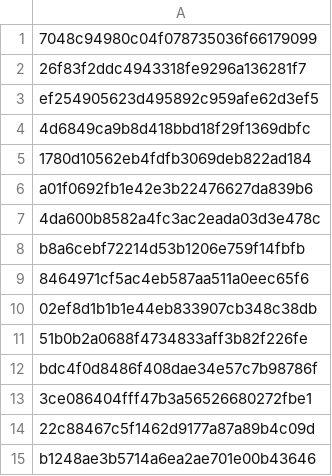
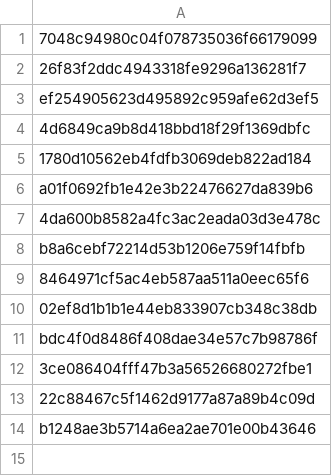
Before and after one commit to Heroes-United/patreonlist, a CSV file: users.csv, drawn as a sheet; the diff names each change by its address in the sheet, - before the commit and + after, or states it on an @@ line.

```diff
--- a/users.csv
+++ b/users.csv
-row 11: 51b0b2a0688f4734833aff3b82f226fe
```
Also changed, not shown: users-uuids.csv.
